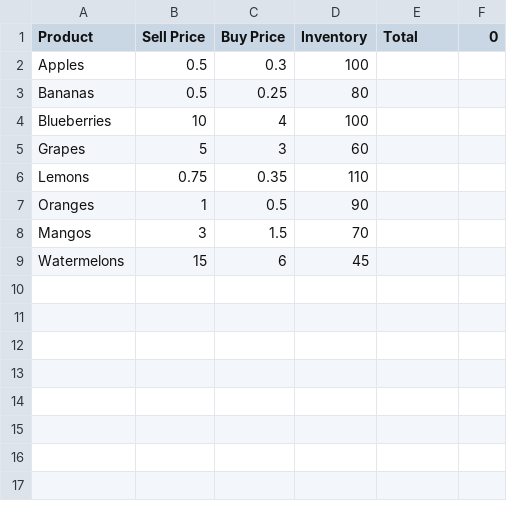
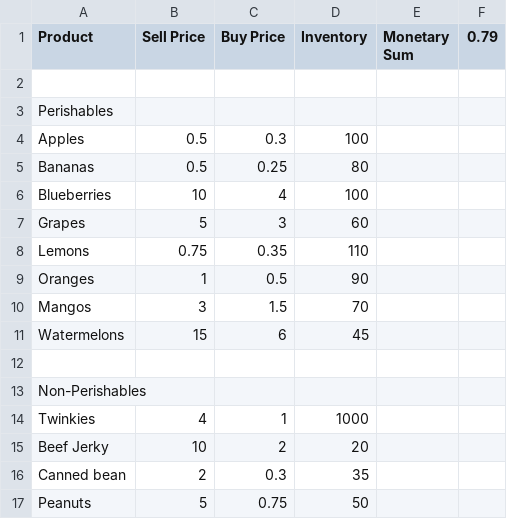
Before and after one commit to AndrewAbe/CPSC362-project, a CSV file: Fruit_Inventory.csv, drawn as a sheet.

Commit message:
Add files via upload

```diff
--- a/Fruit_Inventory.csv
+++ b/Fruit_Inventory.csv
@@ -1,2 +1,4 @@
-Product,Sell Price,Buy Price,Inventory,Total,0
+Product,Sell Price,Buy Price,Inventory,Monetary Sum,0.79
+,,,,,
+Perishables,,,,,
 Apples,0.5,0.3,100,,
@@ -9 +11,7 @@ Mangos,3,1.5,70,,
 Watermelons,15,6,45,,
+,,,,,
+Non-Perishables,,,,,
+Twinkies ,4,1,1000,,
+Beef Jerky,10,2,20,,
+Canned bean,2,0.3,35,,
+Peanuts,5,0.75,50,,
```
